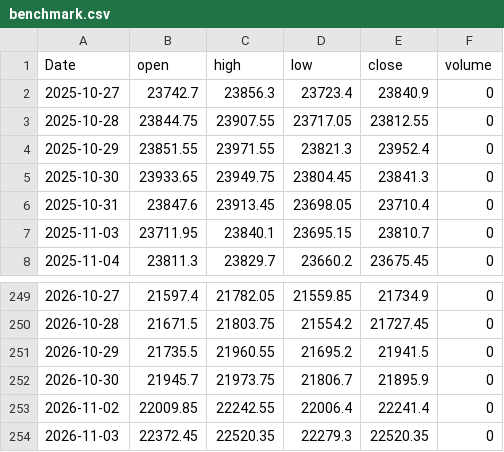
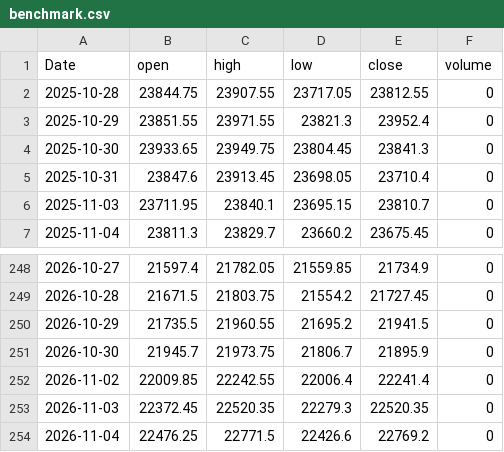
Before and after one commit to speraedge/spera-edge, a CSV file: data/latest/benchmark.csv, drawn as a sheet; only a part is shown, gaps mark what is left out; removed rows and columns are numbered as before the commit, all else as after; the diff names each change by its address in the sheet, - before the commit and + after, or states it on an @@ line.

```diff
--- a/data/latest/benchmark.csv
+++ b/data/latest/benchmark.csv
-row 2: 2025-10-27 | 23742.7 | 23856.3 | 23723.4 | 23840.9 | 0
+row 254: 2026-11-04 | 22476.25 | 22771.5 | 22426.6 | 22769.2 | 0
```
Also changed, not shown: data/latest/leadership.csv, 7 other files.
